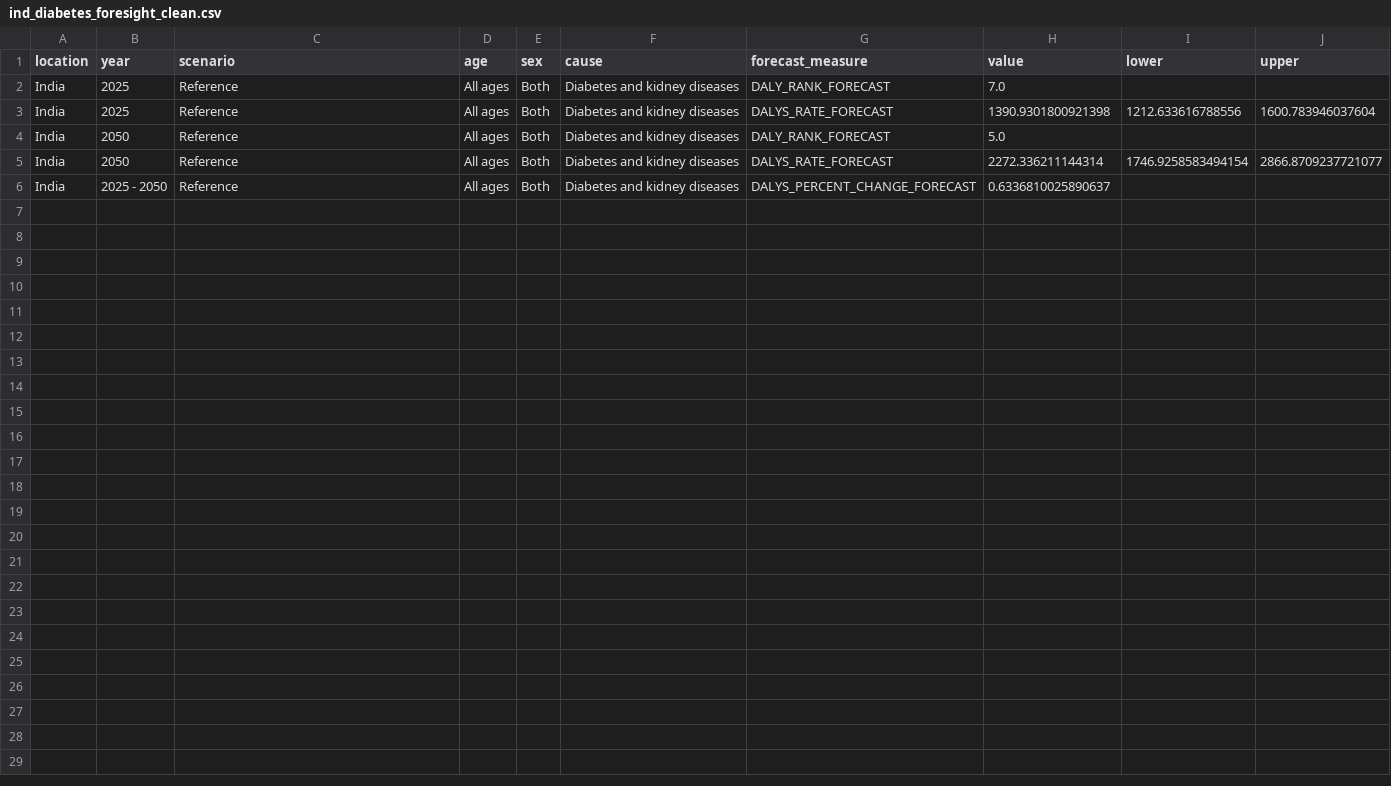
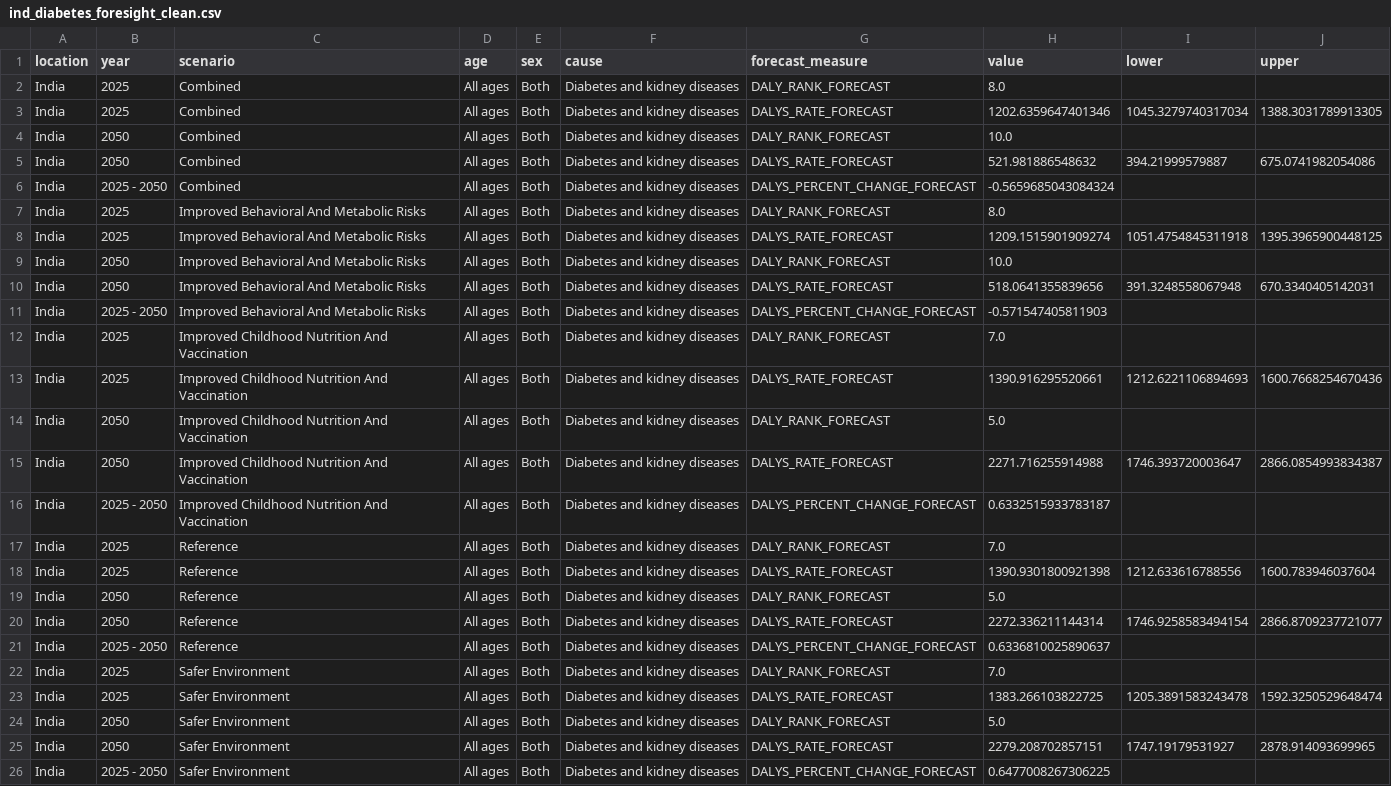
Before and after one commit to tian88888888/india-diabetes-scenario-analysis, a CSV file: data/processed/ind_diabetes_foresight_clean.csv, drawn as a sheet.

Commit message:
fetch new scenarios

```diff
--- a/data/processed/ind_diabetes_foresight_clean.csv
+++ b/data/processed/ind_diabetes_foresight_clean.csv
@@ -1,2 +1,17 @@
 location,year,scenario,age,sex,cause,forecast_measure,value,lower,upper
+India,2025,Combined,All ages,Both,Diabetes and kidney diseases,DALY_RANK_FORECAST,8.0,,
+India,2025,Combined,All ages,Both,Diabetes and kidney diseases,DALYS_RATE_FORECAST,1202.6359647401346,1045.3279740317034,1388.3031789913305
+India,2050,Combined,All ages,Both,Diabetes and kidney diseases,DALY_RANK_FORECAST,10.0,,
+India,2050,Combined,All ages,Both,Diabetes and kidney diseases,DALYS_RATE_FORECAST,521.981886548632,394.21999579887,675.0741982054086
+India,2025 - 2050,Combined,All ages,Both,Diabetes and kidney diseases,DALYS_PERCENT_CHANGE_FORECAST,-0.5659685043084324,,
+India,2025,Improved Behavioral And Metabolic Risks,All ages,Both,Diabetes and kidney diseases,DALY_RANK_FORECAST,8.0,,
+India,2025,Improved Behavioral And Metabolic Risks,All ages,Both,Diabetes and kidney diseases,DALYS_RATE_FORECAST,1209.1515901909274,1051.4754845311918,1395.3965900448125
+India,2050,Improved Behavioral And Metabolic Risks,All ages,Both,Diabetes and kidney diseases,DALY_RANK_FORECAST,10.0,,
+India,2050,Improved Behavioral And Metabolic Risks,All ages,Both,Diabetes and kidney diseases,DALYS_RATE_FORECAST,518.0641355839656,391.3248558067948,670.3340405142031
+India,2025 - 2050,Improved Behavioral And Metabolic Risks,All ages,Both,Diabetes and kidney diseases,DALYS_PERCENT_CHANGE_FORECAST,-0.571547405811903,,
+India,2025,Improved Childhood Nutrition And Vaccination,All ages,Both,Diabetes and kidney diseases,DALY_RANK_FORECAST,7.0,,
+India,2025,Improved Childhood Nutrition And Vaccination,All ages,Both,Diabetes and kidney diseases,DALYS_RATE_FORECAST,1390.916295520661,1212.6221106894693,1600.7668254670436
+India,2050,Improved Childhood Nutrition And Vaccination,All ages,Both,Diabetes and kidney diseases,DALY_RANK_FORECAST,5.0,,
+India,2050,Improved Childhood Nutrition And Vaccination,All ages,Both,Diabetes and kidney diseases,DALYS_RATE_FORECAST,2271.716255914988,1746.393720003647,2866.0854993834387
+India,2025 - 2050,Improved Childhood Nutrition And Vaccination,All ages,Both,Diabetes and kidney diseases,DALYS_PERCENT_CHANGE_FORECAST,0.6332515933783187,,
 India,2025,Reference,All ages,Both,Diabetes and kidney diseases,DALY_RANK_FORECAST,7.0,,
@@ -6 +21,6 @@ India,2050,Reference,All ages,Both,Diabetes and kidney diseases,DALYS_RATE_FOREC
 India,2025 - 2050,Reference,All ages,Both,Diabetes and kidney diseases,DALYS_PERCENT_CHANGE_FORECAST,0.6336810025890637,,
+India,2025,Safer Environment,All ages,Both,Diabetes and kidney diseases,DALY_RANK_FORECAST,7.0,,
+India,2025,Safer Environment,All ages,Both,Diabetes and kidney diseases,DALYS_RATE_FORECAST,1383.266103822725,1205.3891583243478,1592.3250529648474
+India,2050,Safer Environment,All ages,Both,Diabetes and kidney diseases,DALY_RANK_FORECAST,5.0,,
+India,2050,Safer Environment,All ages,Both,Diabetes and kidney diseases,DALYS_RATE_FORECAST,2279.208702857151,1747.19179531927,2878.914093699965
+India,2025 - 2050,Safer Environment,All ages,Both,Diabetes and kidney diseases,DALYS_PERCENT_CHANGE_FORECAST,0.6477008267306225,,
```
Also changed, not shown: outputs/IND/Diabetes/foresight.csv, outputs/IND/Diabetes/scenario_comparison.csv, 11 other files.
